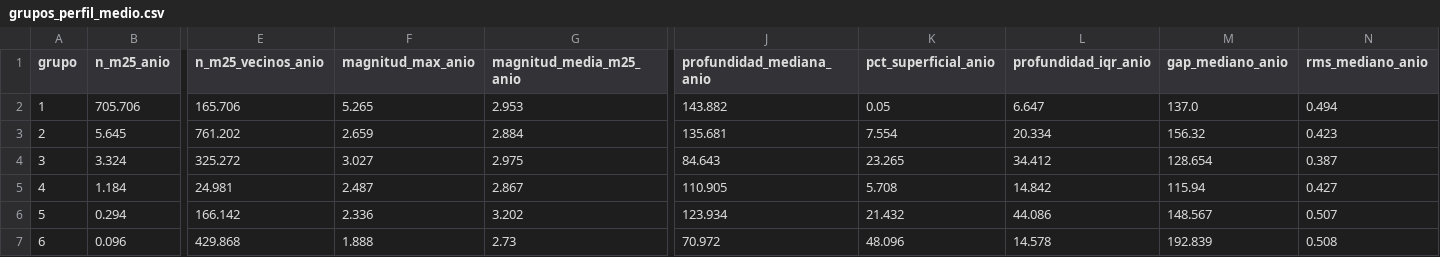
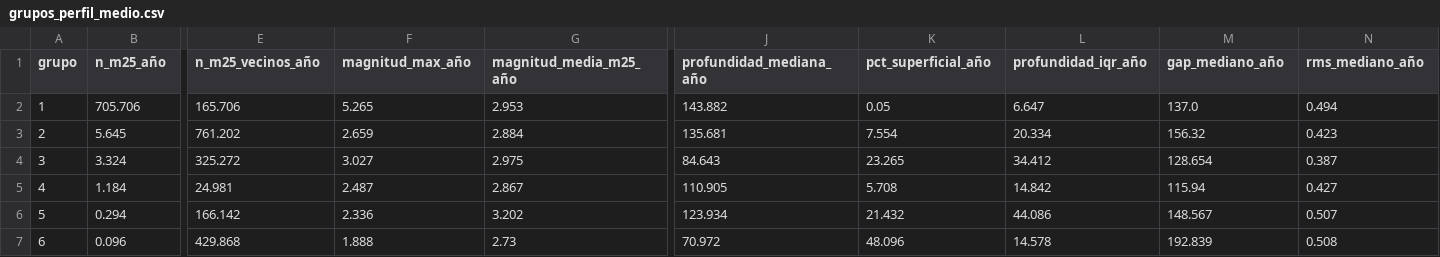
Before and after one commit to GabrielOrtega01/Riesgo-sismico-Santander, a CSV file: data/processed/grupos_perfil_medio.csv, drawn as a sheet; only a part is shown, gaps mark what is left out; the diff names each change by its address in the sheet, - before the commit and + after, or states it on an @@ line.

```diff
--- a/data/processed/grupos_perfil_medio.csv
+++ b/data/processed/grupos_perfil_medio.csv
-B1: n_m25_anio
+B1: n_m25_año
-E1: n_m25_vecinos_anio
+E1: n_m25_vecinos_año
-F1: magnitud_max_anio
+F1: magnitud_max_año
-G1: magnitud_media_m25_anio
+G1: magnitud_media_m25_año
-J1: profundidad_mediana_anio
+J1: profundidad_mediana_año
-K1: pct_superficial_anio
+K1: pct_superficial_año
-L1: profundidad_iqr_anio
+L1: profundidad_iqr_año
-M1: gap_mediano_anio
+M1: gap_mediano_año
-N1: rms_mediano_anio
+N1: rms_mediano_año
```
Also changed, not shown: data/processed/mc_por_anio.csv, data/processed/panel_municipio_anio.csv, 32 other files.
